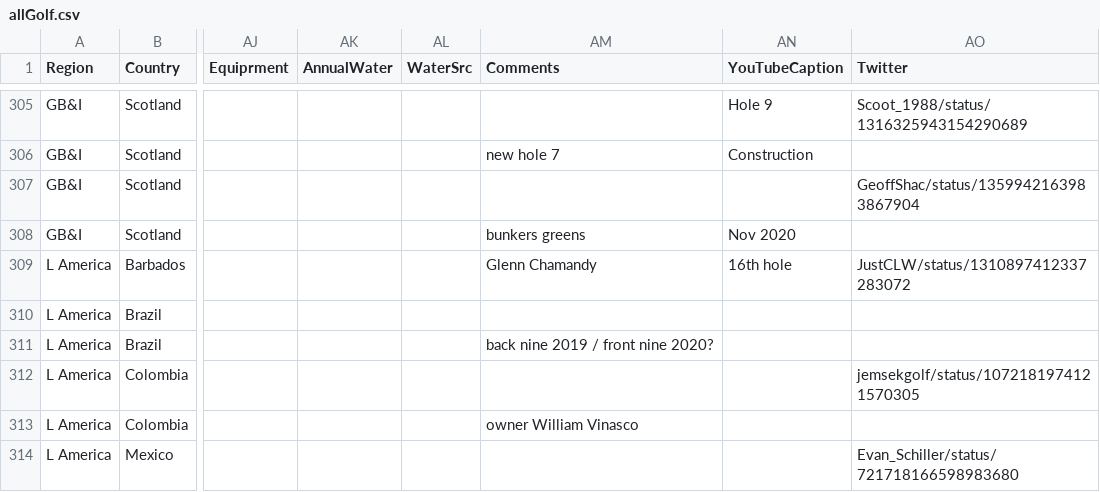
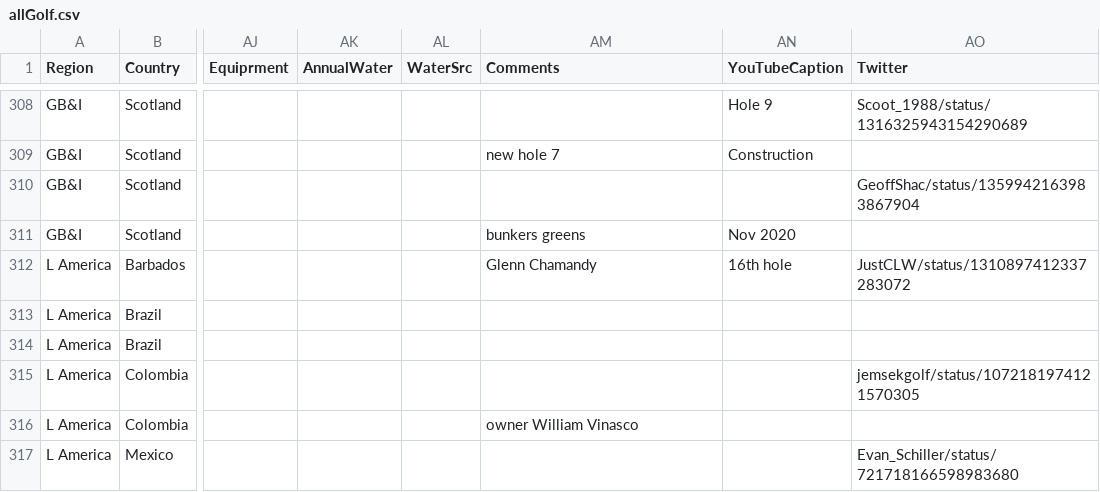
Before and after one commit to stennety/mywebsite, a CSV file: _data/allGolf.csv, drawn as a sheet; only a part is shown, gaps mark what is left out; addresses are those after the commit; the diff covers the shown part only; the diff names each change by its address in the sheet, - before the commit and + after, or states it on an @@ line.

```diff
--- a/_data/allGolf.csv
+++ b/_data/allGolf.csv
-AM314 (Comments): back nine 2019 / front nine 2020?
+AM314 (Comments): (empty)
```
Also changed, not shown: 3 added rows and 10 edited cells elsewhere in this file.
